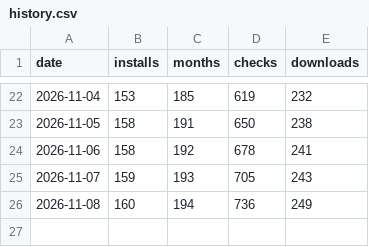
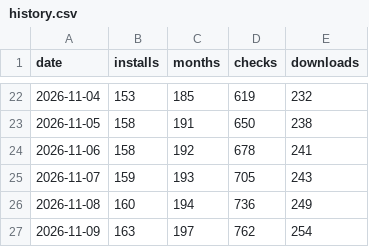
Before and after one commit to midagedev/mwoyeo, a CSV file: history.csv, drawn as a sheet; only a part is shown, gaps mark what is left out; the diff names each change by its address in the sheet, - before the commit and + after, or states it on an @@ line.

```diff
--- a/history.csv
+++ b/history.csv
+row 27: 2026-11-09 | 163 | 197 | 762 | 254
```
Also changed, not shown: 4 other files.
